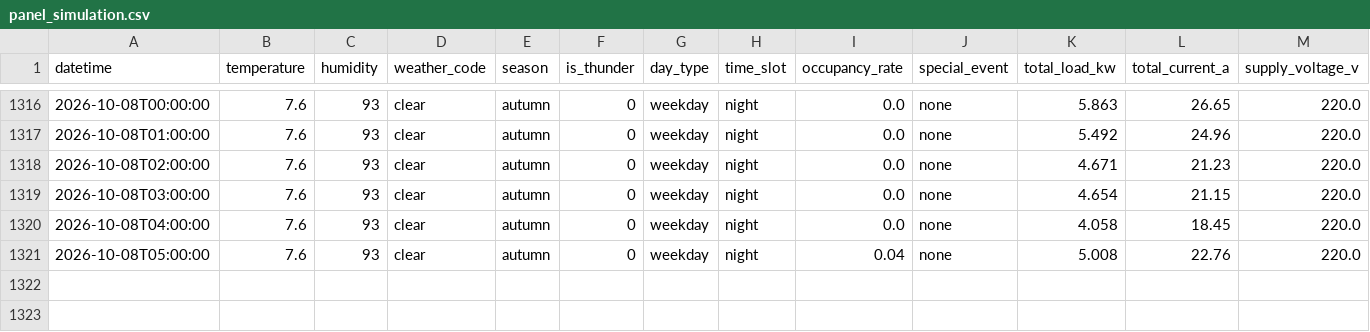
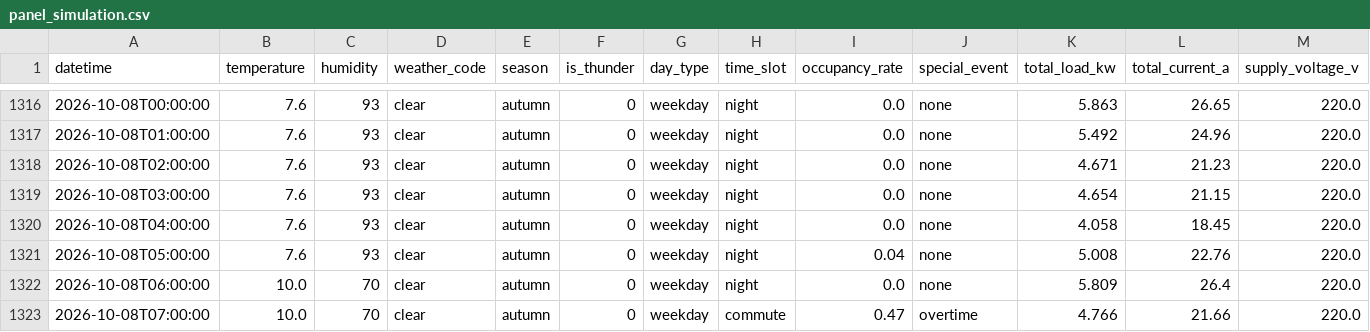
Before and after one commit to wnstjq813-web/smart-panel-data, a CSV file: data/panel_simulation.csv, drawn as a sheet; only a part is shown, gaps mark what is left out; rows hold the shown columns only; the diff names each change by its address in the sheet, - before the commit and + after, or states it on an @@ line.

Commit message:
[모니터] 2026-10-08 07:12 (2행 추가)

```diff
--- a/data/panel_simulation.csv
+++ b/data/panel_simulation.csv
+row 1322: 2026-10-08T06:00:00 | 10.0 | 70 | clear | autumn | 0 | weekday | night | 0.0 | none | 5.809 | 26.4 | 220.0
+row 1323: 2026-10-08T07:00:00 | 10.0 | 70 | clear | autumn | 0 | weekday | commute | 0.47 | overtime | 4.766 | 21.66 | 220.0
```
